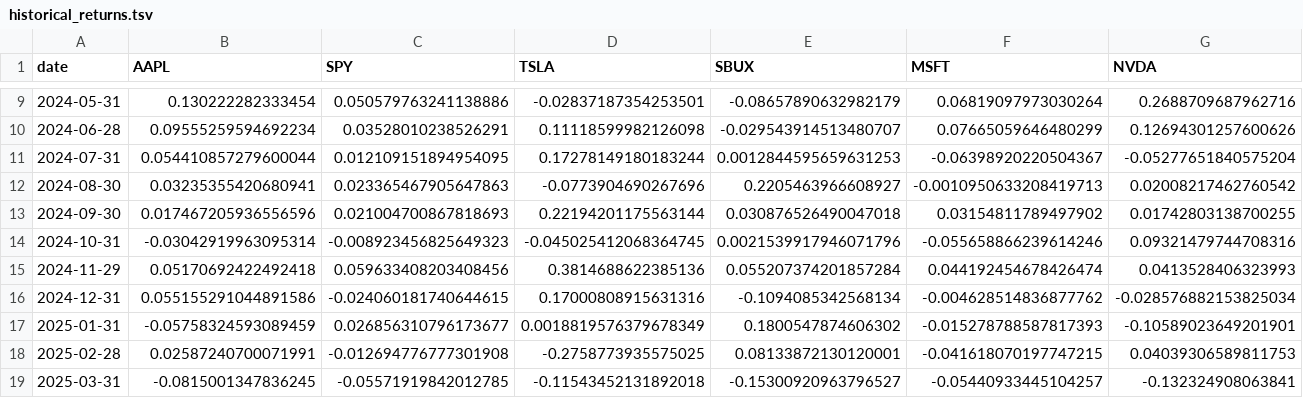
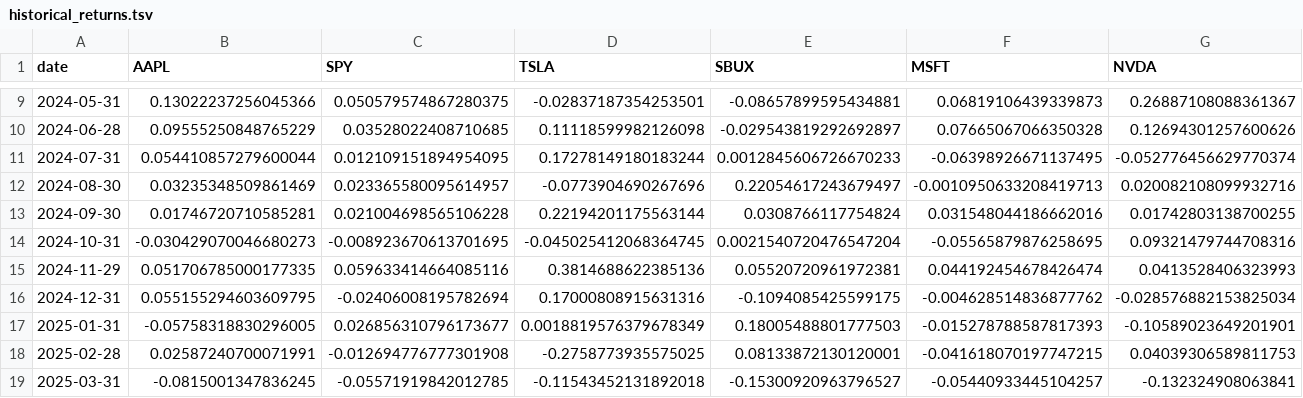
Before and after one commit to Nitya-lab/dx704-project-01, a TSV file: historical_returns.tsv, drawn as a sheet; only a part is shown, gaps mark what is left out; the diff covers the shown part only.

```diff
--- a/historical_returns.tsv
+++ b/historical_returns.tsv
@@ -9,10 +9,10 @@ date	AAPL	SPY	TSLA	SBUX	MSFT	NVDA
-2024-05-31	0.130222282333454	0.050579763241138886	-0.02837187354253501	-0.08657890632982179	0.06819097973030264	0.2688709687962716
-2024-06-28	0.09555259594692234	0.03528010238526291	0.11118599982126098	-0.029543914513480707	0.07665059646480299	0.12694301257600626
-2024-07-31	0.054410857279600044	0.012109151894954095	0.17278149180183244	0.0012844595659631253	-0.06398920220504367	-0.05277651840575204
-2024-08-30	0.03235355420680941	0.023365467905647863	-0.0773904690267696	0.2205463966608927	-0.0010950633208419713	0.02008217462760542
-2024-09-30	0.017467205936556596	0.021004700867818693	0.22194201175563144	0.030876526490047018	0.03154811789497902	0.01742803138700255
-2024-10-31	-0.03042919963095314	-0.008923456825649323	-0.045025412068364745	0.0021539917946071796	-0.055658866239614246	0.09321479744708316
-2024-11-29	0.05170692422492418	0.059633408203408456	0.3814688622385136	0.055207374201857284	0.044192454678426474	0.0413528406323993
-2024-12-31	0.055155291044891586	-0.024060181740644615	0.17000808915631316	-0.1094085342568134	-0.004628514836877762	-0.028576882153825034
-2025-01-31	-0.05758324593089459	0.026856310796173677	0.0018819576379678349	0.1800547874606302	-0.015278788587817393	-0.10589023649201901
+2024-05-31	0.13022237256045366	0.050579574867280375	-0.02837187354253501	-0.08657899595434881	0.06819106439339873	0.26887108088361367
+2024-06-28	0.09555250848765229	0.03528022408710685	0.11118599982126098	-0.029543819292692897	0.07665067066350328	0.12694301257600626
+2024-07-31	0.054410857279600044	0.012109151894954095	0.17278149180183244	0.0012845606726670233	-0.06398926671137495	-0.052776456629770374
+2024-08-30	0.03235348509861469	0.023365580095614957	-0.0773904690267696	0.22054617243679497	-0.0010950633208419713	0.020082108099932716
+2024-09-30	0.01746720710585281	0.021004698565106228	0.22194201175563144	0.0308766117754824	0.031548044186662016	0.01742803138700255
+2024-10-31	-0.030429070046680273	-0.008923670613701695	-0.045025412068364745	0.0021540720476547204	-0.05565879876258695	0.09321479744708316
+2024-11-29	0.051706785000177335	0.059633414664085116	0.3814688622385136	0.05520720961972381	0.044192454678426474	0.0413528406323993
+2024-12-31	0.055155294603609795	-0.02406008195782694	0.17000808915631316	-0.1094085425599175	-0.004628514836877762	-0.028576882153825034
+2025-01-31	-0.05758318830296005	0.026856310796173677	0.0018819576379678349	0.18005488801777503	-0.015278788587817393	-0.10589023649201901
 2025-02-28	0.02587240700071991	-0.012694776777301908	-0.2758773935575025	0.08133872130120001	-0.041618070197747215	0.04039306589811753
```
Also changed, not shown: 28 edited cells elsewhere in this file, efficient_frontier.tsv, estimated_covariance.tsv, 5 other files.
